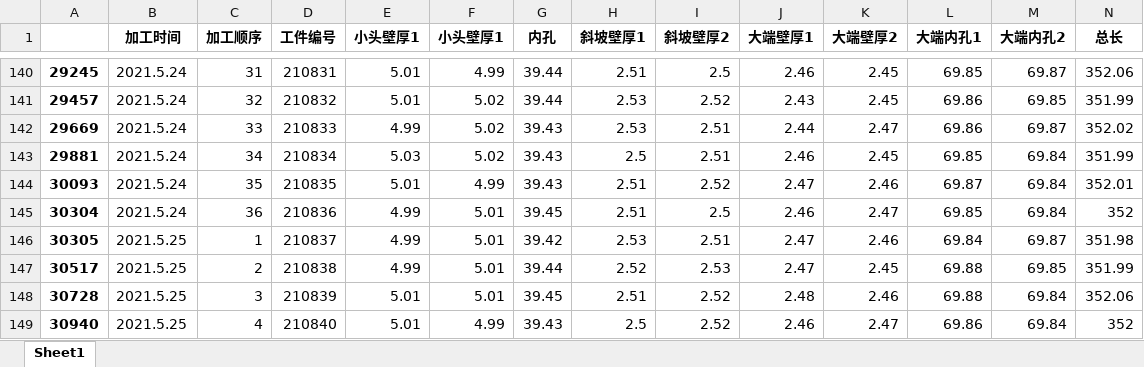
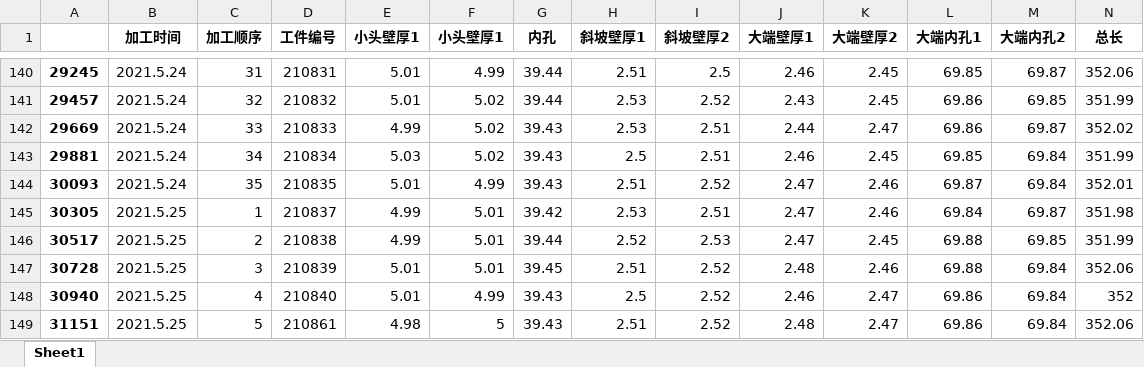
Before and after one commit to luminousking/2021_IIAC_Competition, an Excel workbook: Data_Processing/numbdata.xlsx, sheet Sheet1, drawn as a sheet; only a part is shown, gaps mark what is left out; the shorter side is filled out with more unchanged rows; values as stored, in another font and other column widths than the file's, no borders; rows hold the shown columns only; the diff names each change by its address in the sheet, - before the commit and + after, or states it on an @@ line.

```diff
--- a/Data_Processing/numbdata.xlsx (sheet Sheet1)
+++ b/Data_Processing/numbdata.xlsx (sheet Sheet1)
-row 145: 30304 | 2021.5.24 | 36 | 210836 | 4.99 | 5.01 | 39.45 | 2.51 | 2.5 | 2.46 | 2.47 | 69.85 | 69.84 | 352
```
Also changed, not shown: Data_Processing/numbdata_2.xlsx, 5 other files.
